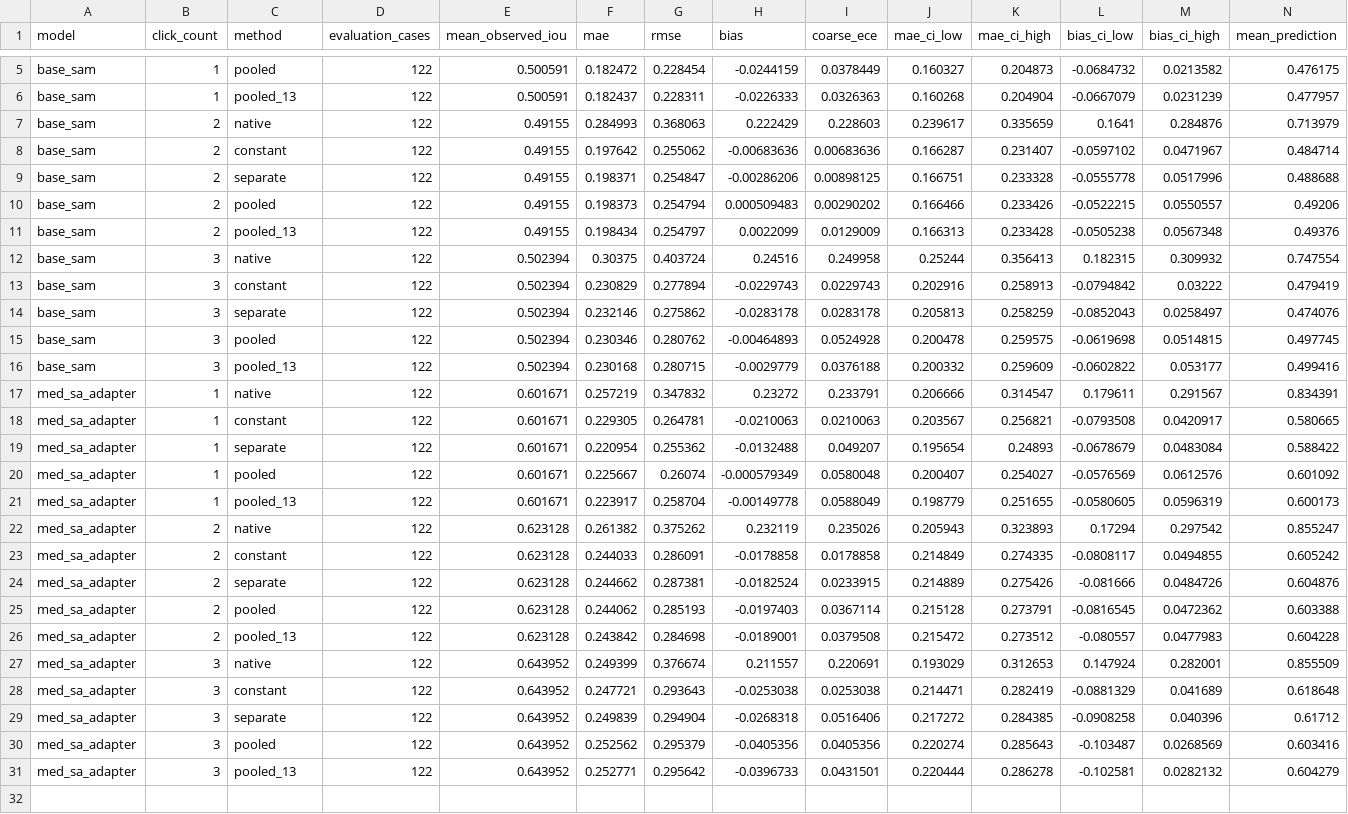
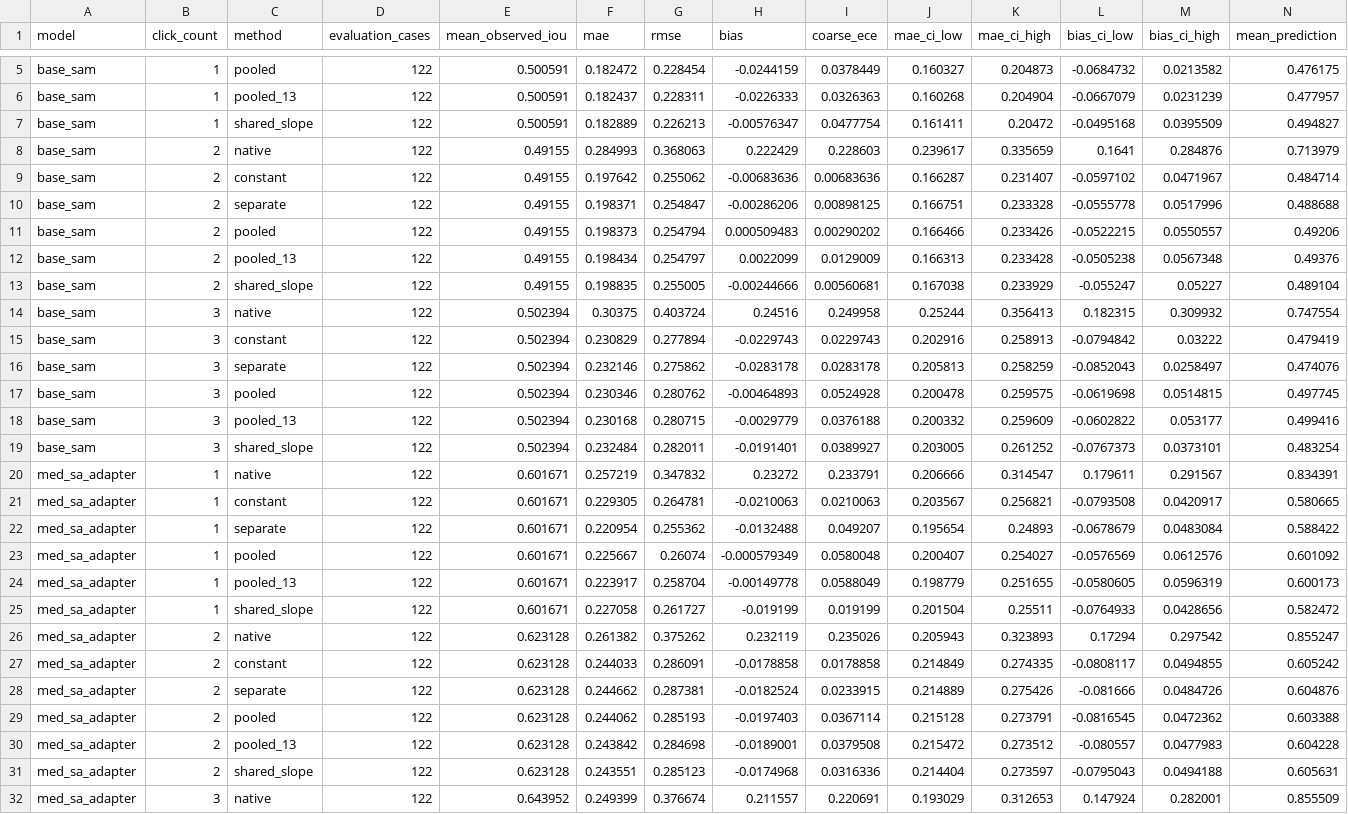
Before and after one commit to Rumle/atdl-a3-medical-sam-calibration, a CSV file: runs/papila/pooled_vs_separate/metrics.csv, drawn as a sheet; only a part is shown, gaps mark what is left out; the shorter side is filled out with more unchanged rows; the diff covers the shown part only.

```diff
--- a/runs/papila/pooled_vs_separate/metrics.csv
+++ b/runs/papila/pooled_vs_separate/metrics.csv
@@ -6,2 +6,3 @@ base_sam,1,pooled,122,0.500591,0.182472,0.228454,-0.0244159,0.0378449,0.160327,0
 base_sam,1,pooled_13,122,0.500591,0.182437,0.228311,-0.0226333,0.0326363,0.160268,0.204904,-0.0667079,0.0231239,0.477957
+base_sam,1,shared_slope,122,0.500591,0.182889,0.226213,-0.00576347,0.0477754,0.161411,0.20472,-0.0495168,0.0395509,0.494827
 base_sam,2,native,122,0.49155,0.284993,0.368063,0.222429,0.228603,0.239617,0.335659,0.1641,0.284876,0.713979
@@ -11,2 +12,3 @@ base_sam,2,pooled,122,0.49155,0.198373,0.254794,0.000509483,0.00290202,0.166466,
 base_sam,2,pooled_13,122,0.49155,0.198434,0.254797,0.0022099,0.0129009,0.166313,0.233428,-0.0505238,0.0567348,0.49376
+base_sam,2,shared_slope,122,0.49155,0.198835,0.255005,-0.00244666,0.00560681,0.167038,0.233929,-0.055247,0.05227,0.489104
 base_sam,3,native,122,0.502394,0.30375,0.403724,0.24516,0.249958,0.25244,0.356413,0.182315,0.309932,0.747554
@@ -16,2 +18,3 @@ base_sam,3,pooled,122,0.502394,0.230346,0.280762,-0.00464893,0.0524928,0.200478,
 base_sam,3,pooled_13,122,0.502394,0.230168,0.280715,-0.0029779,0.0376188,0.200332,0.259609,-0.0602822,0.053177,0.499416
+base_sam,3,shared_slope,122,0.502394,0.232484,0.282011,-0.0191401,0.0389927,0.203005,0.261252,-0.0767373,0.0373101,0.483254
 med_sa_adapter,1,native,122,0.601671,0.257219,0.347832,0.23272,0.233791,0.206666,0.314547,0.179611,0.291567,0.834391
@@ -21,2 +24,3 @@ med_sa_adapter,1,pooled,122,0.601671,0.225667,0.26074,-0.000579349,0.0580048,0.2
 med_sa_adapter,1,pooled_13,122,0.601671,0.223917,0.258704,-0.00149778,0.0588049,0.198779,0.251655,-0.0580605,0.0596319,0.600173
+med_sa_adapter,1,shared_slope,122,0.601671,0.227058,0.261727,-0.019199,0.019199,0.201504,0.25511,-0.0764933,0.0428656,0.582472
 med_sa_adapter,2,native,122,0.623128,0.261382,0.375262,0.232119,0.235026,0.205943,0.323893,0.17294,0.297542,0.855247
@@ -26,2 +30,3 @@ med_sa_adapter,2,pooled,122,0.623128,0.244062,0.285193,-0.0197403,0.0367114,0.21
 med_sa_adapter,2,pooled_13,122,0.623128,0.243842,0.284698,-0.0189001,0.0379508,0.215472,0.273512,-0.080557,0.0477983,0.604228
+med_sa_adapter,2,shared_slope,122,0.623128,0.243551,0.285123,-0.0174968,0.0316336,0.214404,0.273597,-0.0795043,0.0494188,0.605631
 med_sa_adapter,3,native,122,0.643952,0.249399,0.376674,0.211557,0.220691,0.193029,0.312653,0.147924,0.282001,0.855509
```
Also changed, not shown: 1 added row elsewhere in this file, runs/papila/pooled_vs_separate/coefficients.csv, runs/papila/pooled_vs_separate/paired_differences.csv, 19 other files.
